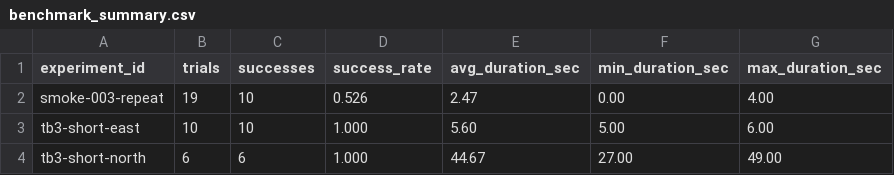
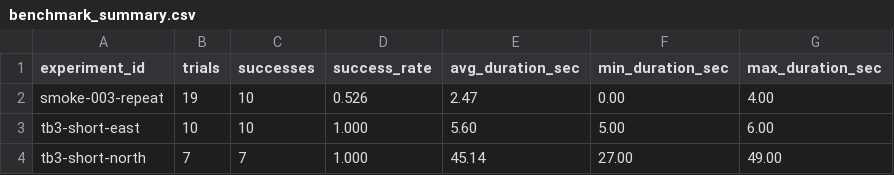
Before and after one commit to Saisei2004/gazebo-nav2-lab, a CSV file: nav2_lab/reports/benchmark_summary.csv, drawn as a sheet.

```diff
--- a/nav2_lab/reports/benchmark_summary.csv
+++ b/nav2_lab/reports/benchmark_summary.csv
@@ -3,2 +3,2 @@ smoke-003-repeat,19,10,0.526,2.47,0.00,4.00
 tb3-short-east,10,10,1.000,5.60,5.00,6.00
-tb3-short-north,6,6,1.000,44.67,27.00,49.00
+tb3-short-north,7,7,1.000,45.14,27.00,49.00
```
Also changed, not shown: nav2_lab/reports/benchmark_results.csv, 2 other files.
